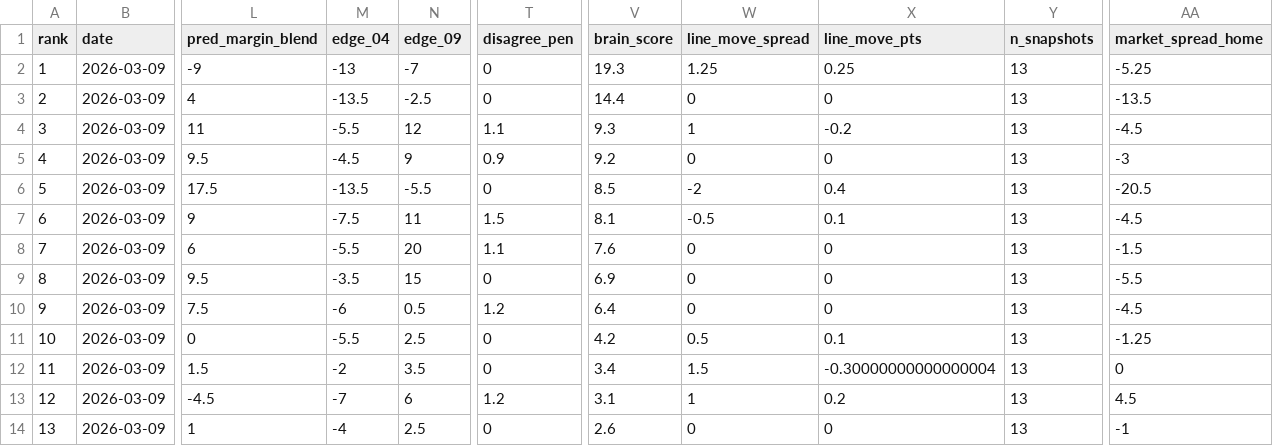
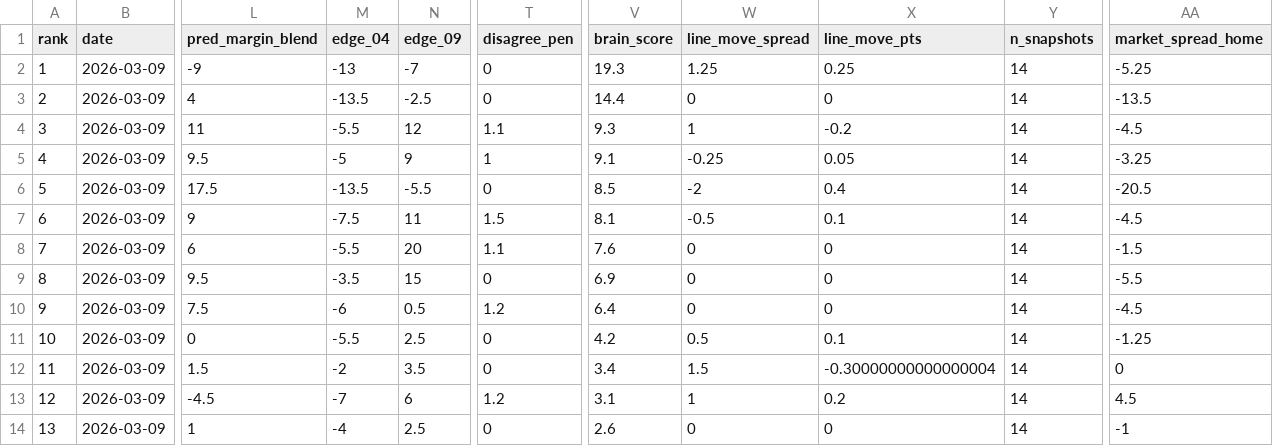
Before and after one commit to CameronBroussard6/cbb-site, a CSV file: data/brain_spreads_2026-03-09.csv, drawn as a sheet; only a part is shown, gaps mark what is left out; the diff names each change by its address in the sheet, - before the commit and + after, or states it on an @@ line.

```diff
--- a/data/brain_spreads_2026-03-09.csv
+++ b/data/brain_spreads_2026-03-09.csv
-Y2:Y14 (n_snapshots): 13
+Y2:Y14 (n_snapshots): 14
-M5 (edge_04): -4.5
+M5 (edge_04): -5
-T5 (disagree_pen): 0.9
+T5 (disagree_pen): 1
-V5 (brain_score): 9.2
+V5 (brain_score): 9.1
-W5 (line_move_spread): 0
+W5 (line_move_spread): -0.25
-X5 (line_move_pts): 0
+X5 (line_move_pts): 0.05
-AA5 (market_spread_home): -3
+AA5 (market_spread_home): -3.25
```
Also changed, not shown: data/brain_game_totals_2026-03-09.csv, data/brain_team_totals_2026-03-09.csv, 5 other files.
